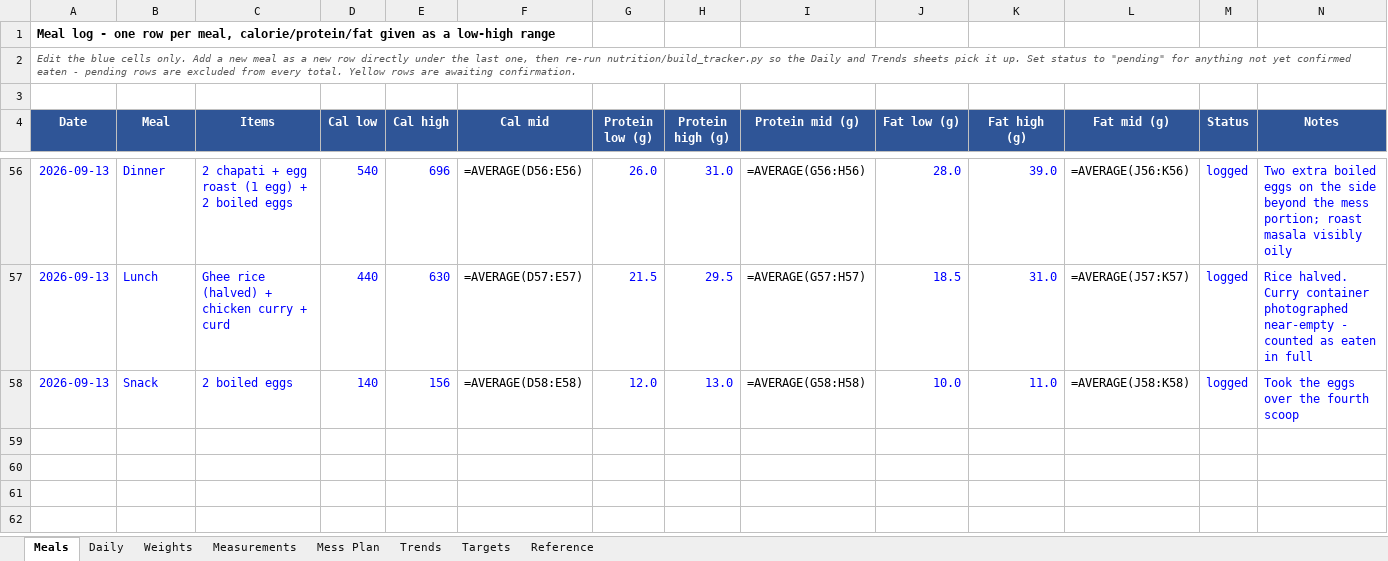
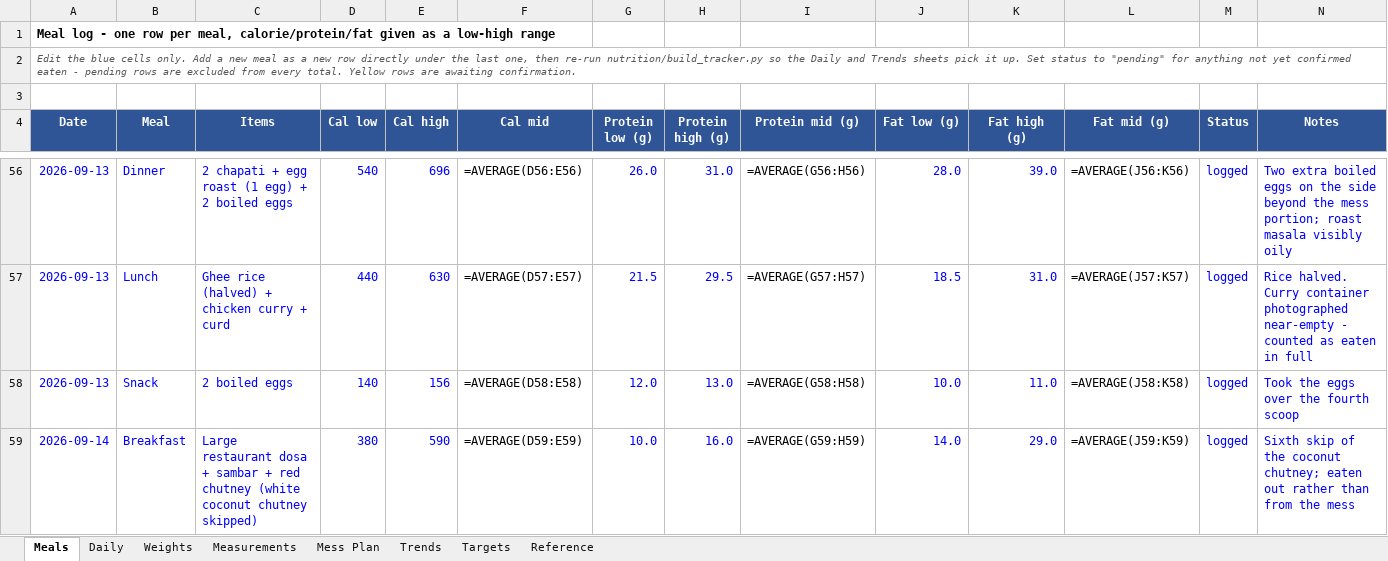
Before and after one commit to cakiran369/Kiranwebsite, an Excel workbook: nutrition/calorie_tracker.xlsx, sheet Meals, drawn as a sheet; only a part is shown, gaps mark what is left out; values as stored, in another font and other column widths than the file's, no borders; formulas without a stored value are shown as written; the diff names each change by its address in the sheet, - before the commit and + after, or states it on an @@ line.

```diff
--- a/nutrition/calorie_tracker.xlsx (sheet Meals)
+++ b/nutrition/calorie_tracker.xlsx (sheet Meals)
+row 59: 2026-09-14 | Breakfast | Large restaurant dosa + sambar + red chutney (white coconut chutney skipped) | 380 | 590 | =AVERAGE(D59:E59) | 10.0 | 16.0 | =AVERAGE(G59:H59) | 14.0 | 29.0 | =AVERAGE(J59:K59) | logged | Sixth skip of the coconut chutney; eaten out rather than from the mess
```
Also changed, not shown: sheet Daily, sheet Trends, 2 other files.
